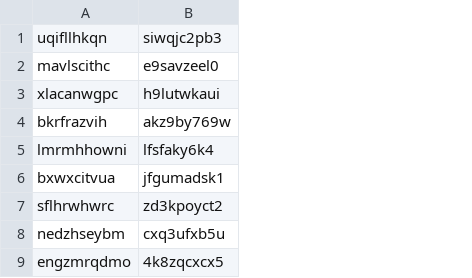
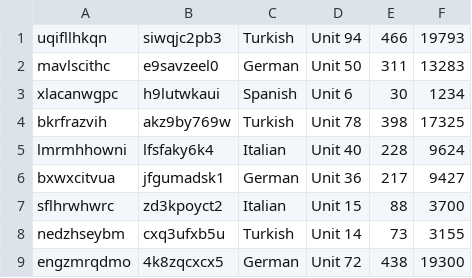
Before and after one commit to bardayilmaz/CENG431-HW1, a CSV file: users.csv, drawn as a sheet; only a part is shown; the diff names each change by its address in the sheet, - before the commit and + after, or states it on an @@ line.

Commit message:
add write to users.csv and prints

```diff
--- a/users.csv
+++ b/users.csv
+column C, rows 1-9: Turkish | German | Spanish | Turkish | Italian | German | Italian | Turkish | German
+column D, rows 1-9: Unit 94 | Unit 50 | Unit 6 | Unit 78 | Unit 40 | Unit 36 | Unit 15 | Unit 14 | Unit 72
+column E, rows 1-9: 466 | 311 | 30 | 398 | 228 | 217 | 88 | 73 | 438
+column F, rows 1-9: 19793 | 13283 | 1234 | 17325 | 9624 | 9427 | 3700 | 3155 | 19300
```
Also changed, not shown: 11 other files.
